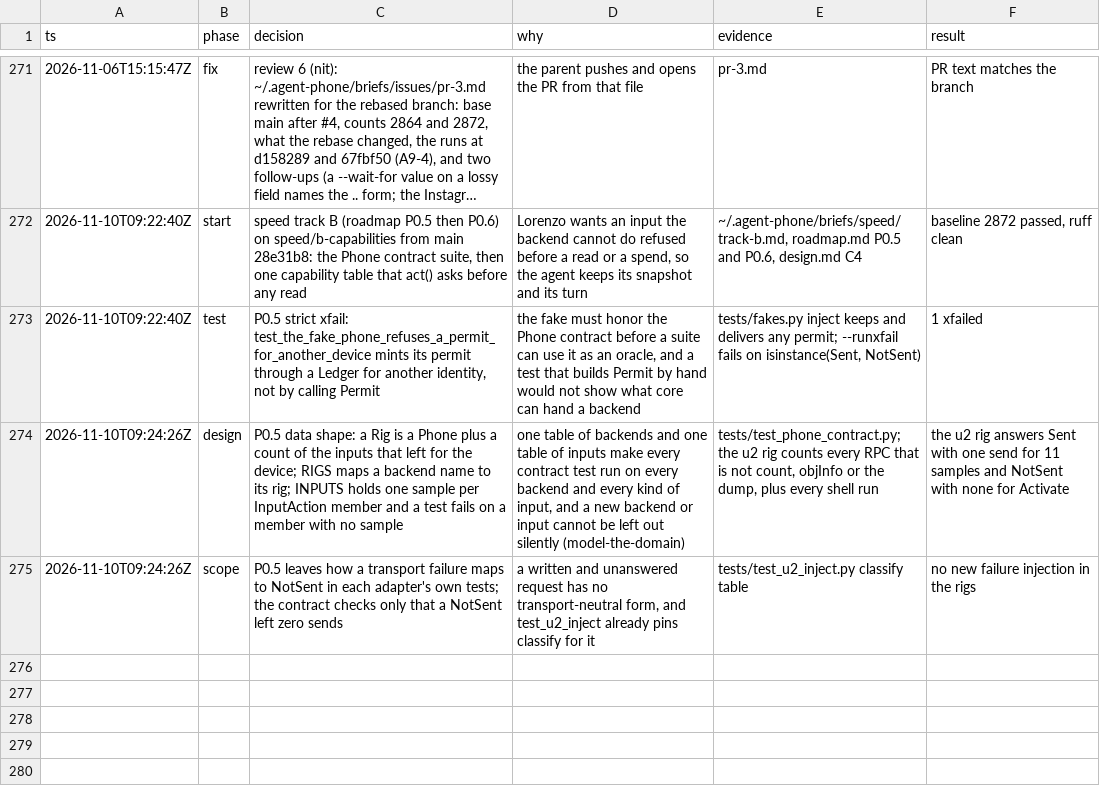
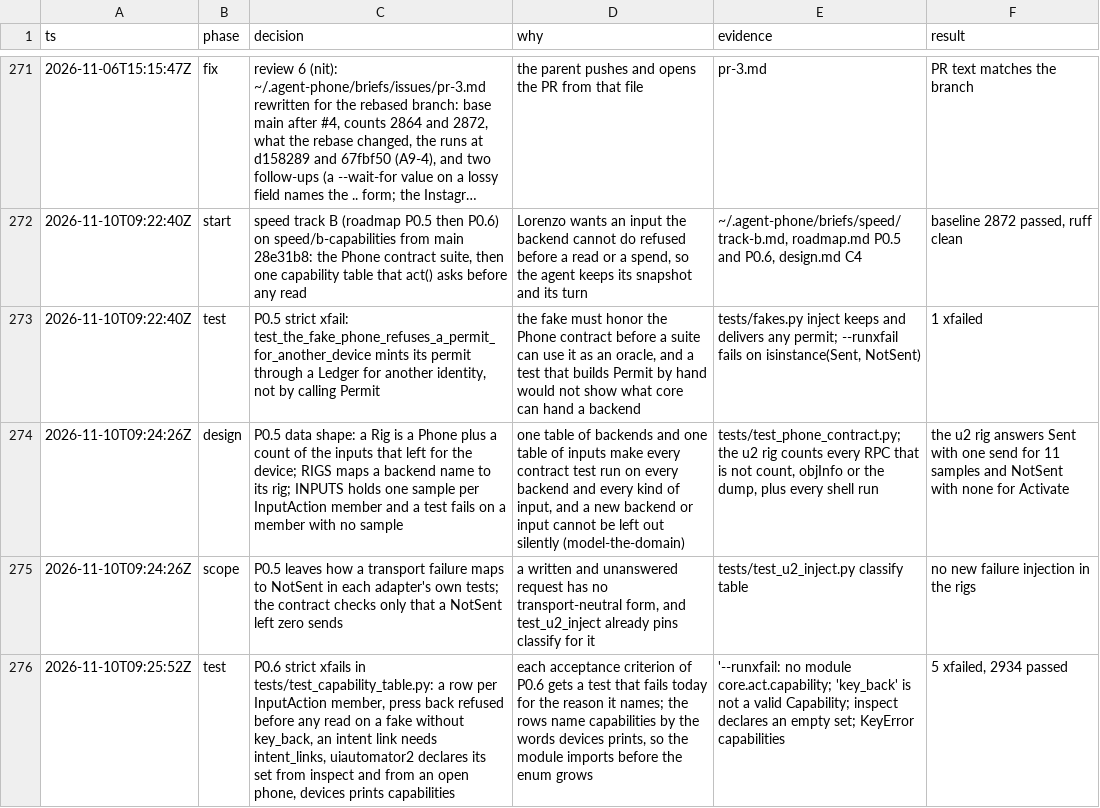
Before and after one commit to lurenss/agent-phone, a TSV file: decisions.tsv, drawn as a sheet; only a part is shown, gaps mark what is left out; long unchanged cells end in …; the diff names each change by its address in the sheet, - before the commit and + after, or states it on an @@ line.

```diff
--- a/decisions.tsv
+++ b/decisions.tsv
+row 276: 2026-11-10T09:25:52Z | test | P0.6 strict xfails in tests/test_capability_table.py: a row per InputAction member, press back refused before any read on a fake without key_back, an intent link needs intent_links, uiautomator2 declares its set from inspect and from an open phone, devices prints capabilities | each acceptance criterion of P0.6 gets a test that fails today for the reason it names; the rows name capabilities by the words devices prints, so the module imports before the enum grows | '--runxfail: no module core.act.capability; 'key_back' is not a valid Capability; inspect declares an empty set; KeyError capabilities | 5 xfailed, 2934 passed
```
Also changed, not shown: 1 other file.
